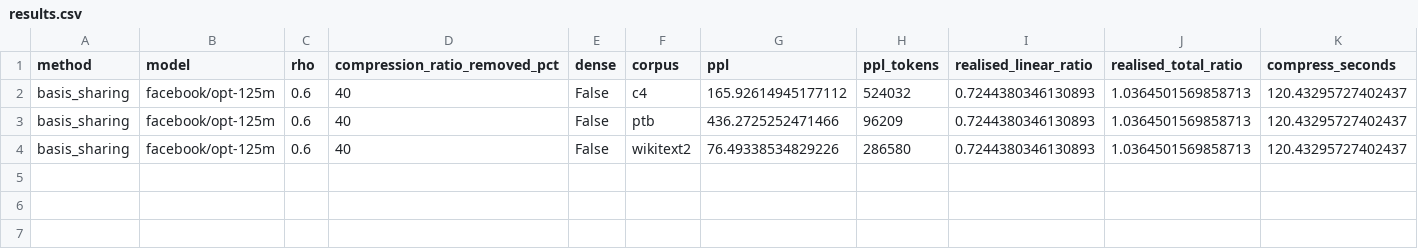
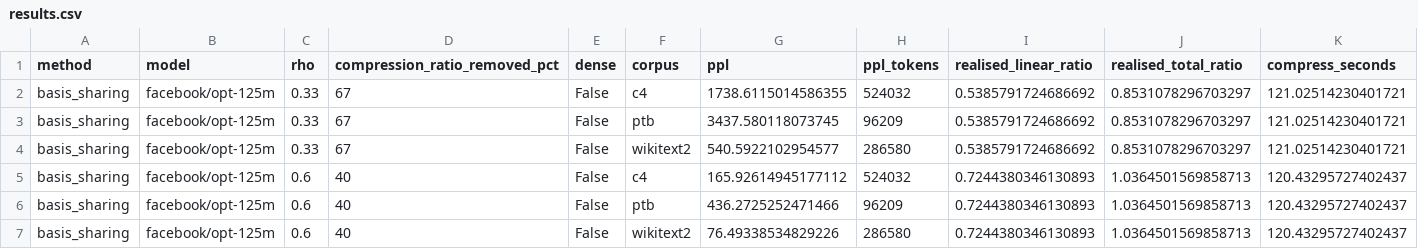
Before and after one commit to XuYue280/Basis-sharing, a CSV file: local/runs/basis_sharing/results.csv, drawn as a sheet; only a part is shown; rows hold the shown columns only; the diff names each change by its address in the sheet, - before the commit and + after, or states it on an @@ line.

Commit message:
results: baseline runs as of 2026-09-22T01:53:25Z

```diff
--- a/local/runs/basis_sharing/results.csv
+++ b/local/runs/basis_sharing/results.csv
+row 2: basis_sharing | facebook/opt-125m | 0.33 | 67 | False | c4 | 1738.6115014586355 | 524032 | 0.5385791724686692 | 0.8531078296703297 | 121.02514230401721
+row 3: basis_sharing | facebook/opt-125m | 0.33 | 67 | False | ptb | 3437.580118073745 | 96209 | 0.5385791724686692 | 0.8531078296703297 | 121.02514230401721
+row 4: basis_sharing | facebook/opt-125m | 0.33 | 67 | False | wikitext2 | 540.5922102954577 | 286580 | 0.5385791724686692 | 0.8531078296703297 | 121.02514230401721
```
Also changed, not shown: 3 other files.
